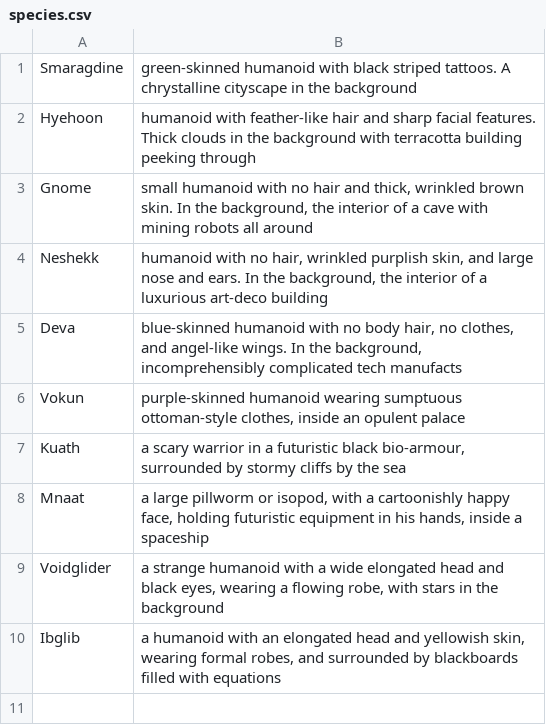
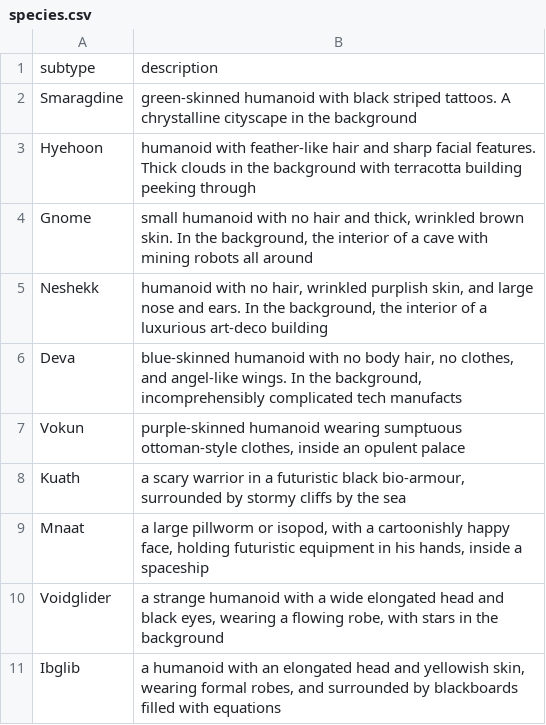
Before and after one commit to albx79/uncharted-void, a CSV file: data/species.csv, drawn as a sheet.

```diff
--- a/data/species.csv
+++ b/data/species.csv
@@ -1 +1,2 @@
+subtype;description
 Smaragdine;green-skinned humanoid with black striped tattoos. A chrystalline cityscape in the background
```
Also changed, not shown: 1 other file.
